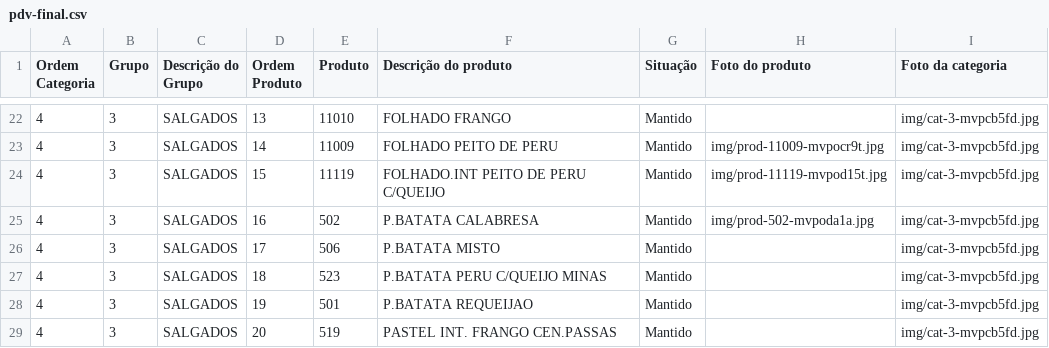
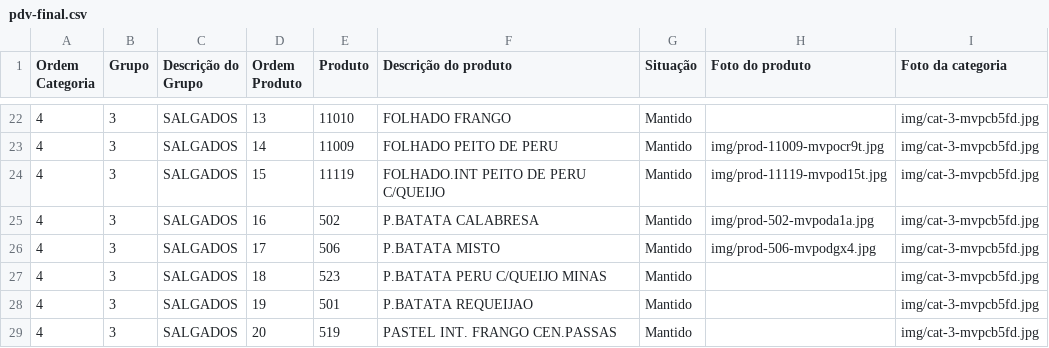
Before and after one commit to Ucasplayer/organizador-pdv-megamatte, a CSV file: data/pdv-final.csv, drawn as a sheet; only a part is shown, gaps mark what is left out.

Commit message:
Trocou a foto do produto P.BATATA MISTO

```diff
--- a/data/pdv-final.csv
+++ b/data/pdv-final.csv
@@ -25,3 +25,3 @@
 "4";"3";"SALGADOS";"16";"502";"P.BATATA CALABRESA";"Mantido";"img/prod-502-mvpoda1a.jpg";"img/cat-3-mvpcb5fd.jpg"
-"4";"3";"SALGADOS";"17";"506";"P.BATATA MISTO";"Mantido";"";"img/cat-3-mvpcb5fd.jpg"
+"4";"3";"SALGADOS";"17";"506";"P.BATATA MISTO";"Mantido";"img/prod-506-mvpodgx4.jpg";"img/cat-3-mvpcb5fd.jpg"
 "4";"3";"SALGADOS";"18";"523";"P.BATATA PERU C/QUEIJO MINAS";"Mantido";"";"img/cat-3-mvpcb5fd.jpg"
```
Also changed, not shown: 2 other files.
